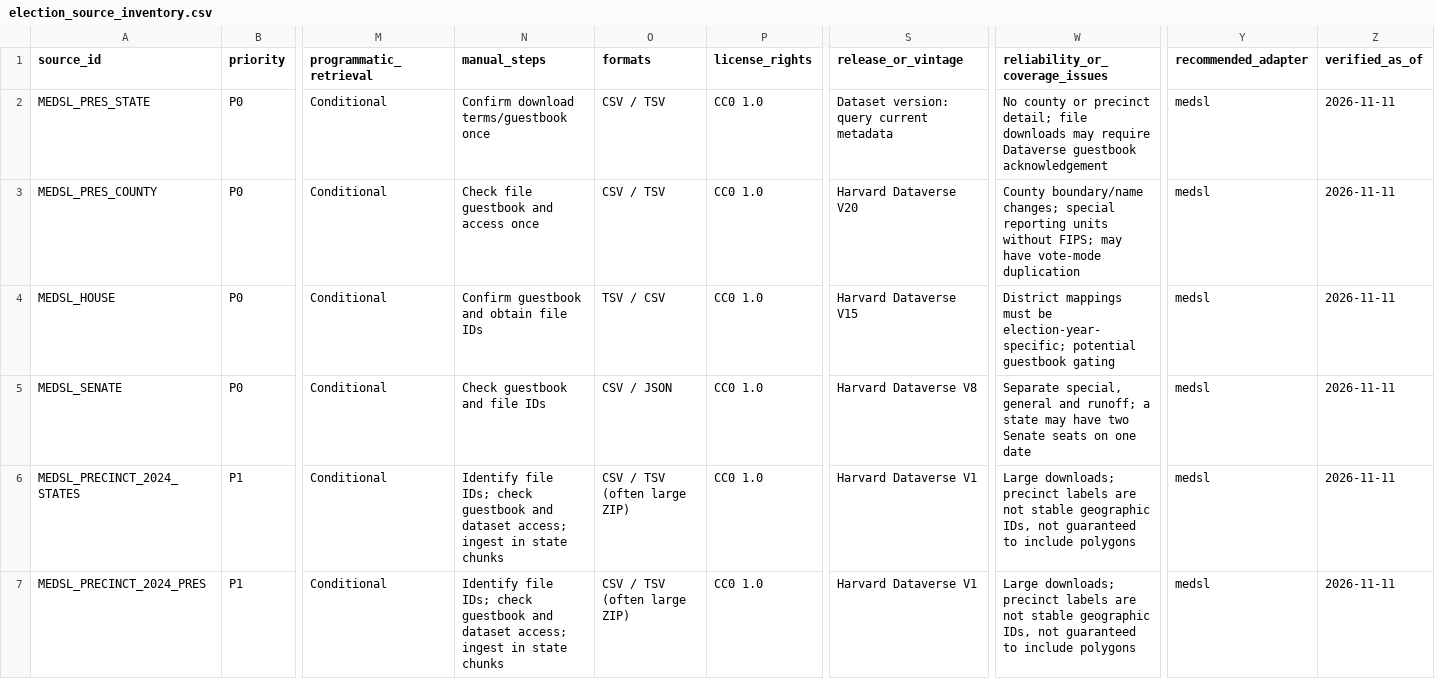
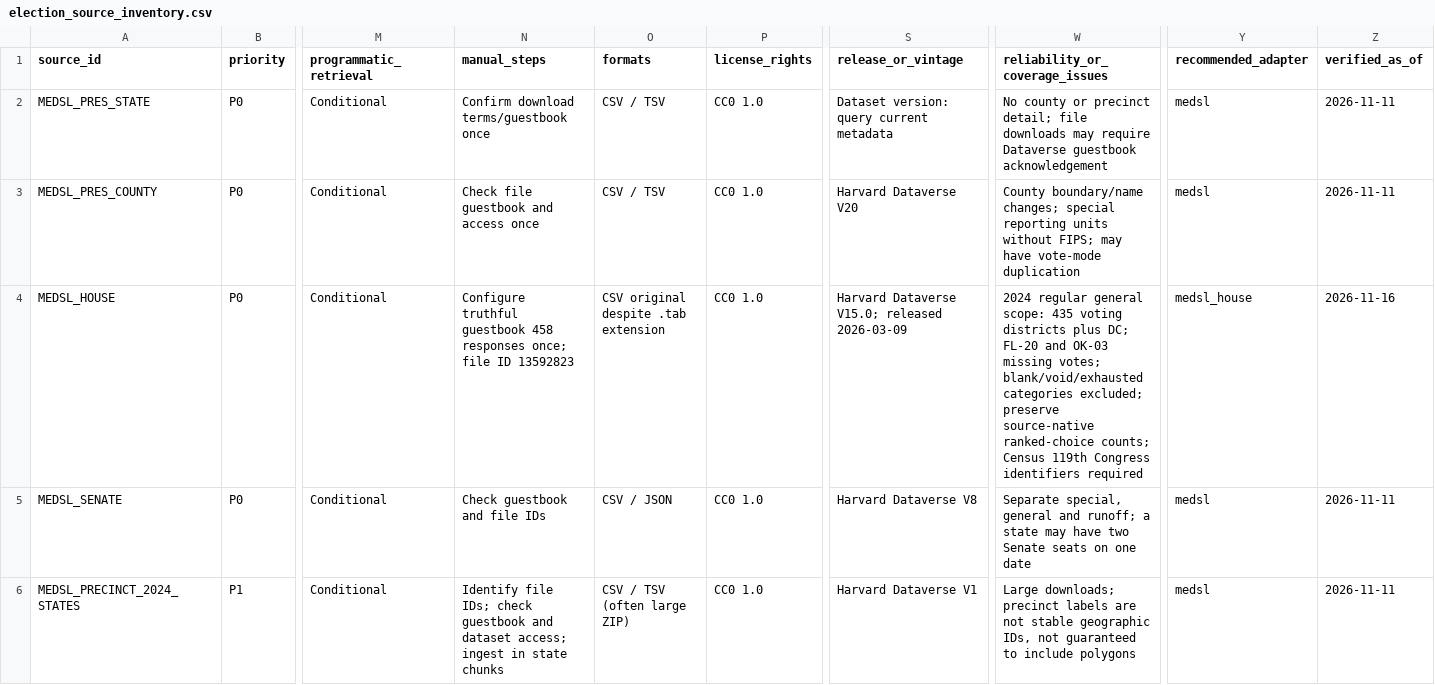
Before and after one commit to grantlarsen/election-data-monorepo, a CSV file: docs/sources/election_source_inventory.csv, drawn as a sheet; only a part is shown, gaps mark what is left out; the shorter side is filled out with more unchanged rows; the diff names each change by its address in the sheet, - before the commit and + after, or states it on an @@ line.

```diff
--- a/docs/sources/election_source_inventory.csv
+++ b/docs/sources/election_source_inventory.csv
-N4 (manual_steps): Confirm guestbook and obtain file IDs
+N4 (manual_steps): Configure truthful guestbook 458 responses once; file ID 13592823
-O4 (formats): TSV / CSV
+O4 (formats): CSV original despite .tab extension
-S4 (release_or_vintage): Harvard Dataverse V15
+S4 (release_or_vintage): Harvard Dataverse V15.0; released 2026-03-09
-W4 (reliability_or_coverage_issues): District mappings must be election-year-specific; potential guestbook gating
+W4 (reliability_or_coverage_issues): 2024 regular general scope: 435 voting districts plus DC; FL-20 and OK-03 missing votes; blank/void/exhausted categories excluded; preserve source-native ranked-choice counts; Census 119th Congress identifiers required
-Y4 (recommended_adapter): medsl
+Y4 (recommended_adapter): medsl_house
-Z4 (verified_as_of): 2026-11-11
+Z4 (verified_as_of): 2026-11-16
```
Also changed, not shown: Election_Data_Project_Backlog.csv, 20 other files.
